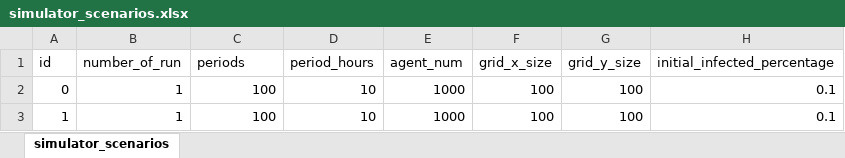
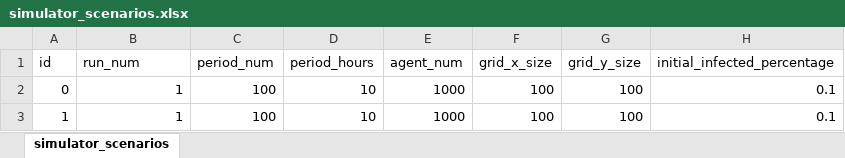
Before and after one commit to ABM4ALL/Melodie, an Excel workbook: tutorial/CovidContagion/data/input/simulator_scenarios.xlsx, sheet simulator_scenarios, drawn as a sheet; only a part is shown; values as stored, in another font and other column widths than the file's, no borders; the diff names each change by its address in the sheet, - before the commit and + after, or states it on an @@ line.

```diff
--- a/tutorial/CovidContagion/data/input/simulator_scenarios.xlsx (sheet simulator_scenarios)
+++ b/tutorial/CovidContagion/data/input/simulator_scenarios.xlsx (sheet simulator_scenarios)
-B1: number_of_run
+B1: run_num
-C1: periods
+C1: period_num
```
Also changed, not shown: examples/WealthDistribution/data/excel_source/simulator_scenarios.xlsx, tutorial/StockMarket/data/input/simulator_scenarios.xlsx, 40 other files.
